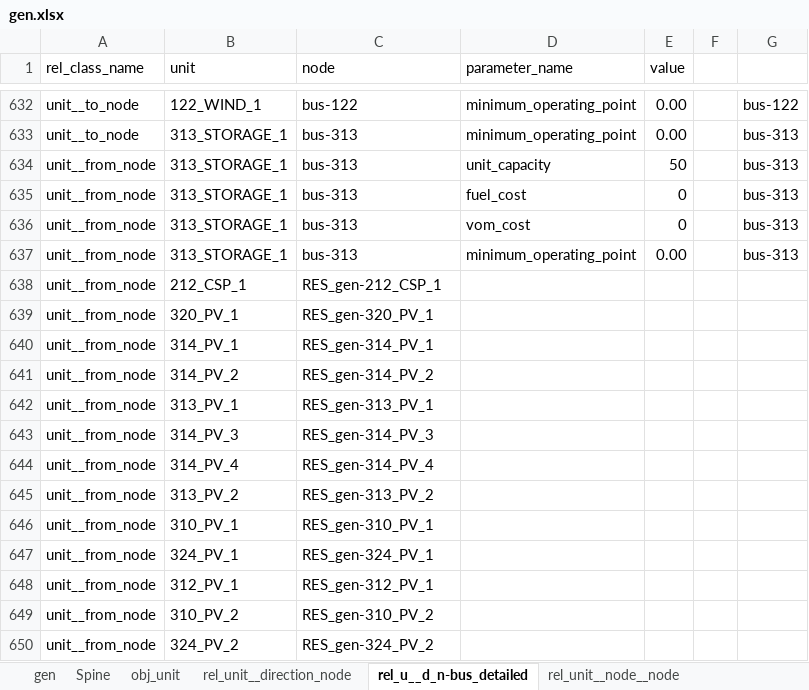
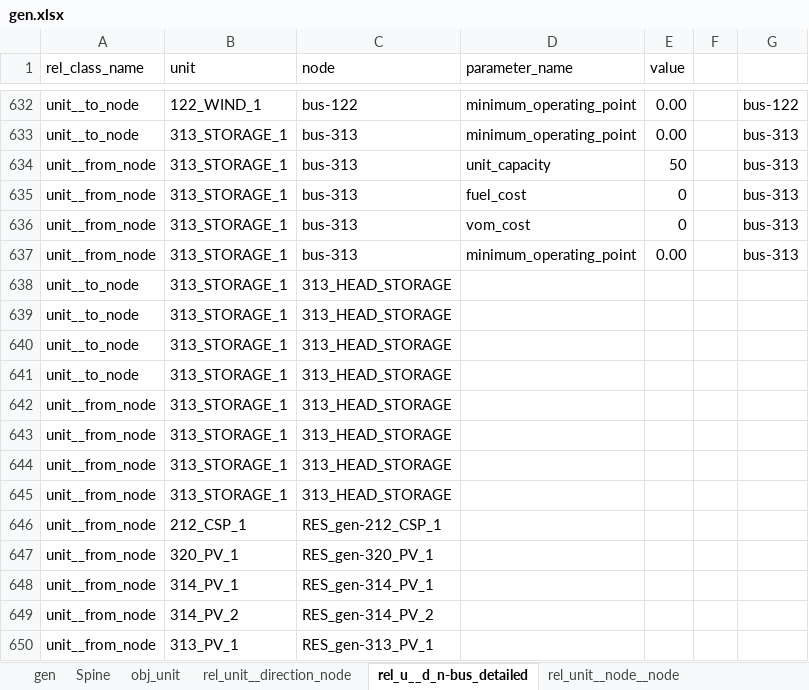
Before and after one commit to Spine-project/spinetoolbox_rts-glmc, an Excel workbook: spine_rts-gmlc/datasets/gen.xlsx, sheet rel_u__d_n-bus_detailed, drawn as a sheet; only a part is shown, gaps mark what is left out; the shorter side is filled out with more unchanged rows; values as stored, in another font and other column widths than the file's, no borders; the diff names each change by its address in the sheet, - before the commit and + after, or states it on an @@ line.

```diff
--- a/spine_rts-gmlc/datasets/gen.xlsx (sheet rel_u__d_n-bus_detailed)
+++ b/spine_rts-gmlc/datasets/gen.xlsx (sheet rel_u__d_n-bus_detailed)
+row 638: unit__to_node | 313_STORAGE_1 | 313_HEAD_STORAGE
+row 639: unit__to_node | 313_STORAGE_1 | 313_HEAD_STORAGE
+row 640: unit__to_node | 313_STORAGE_1 | 313_HEAD_STORAGE
+row 641: unit__to_node | 313_STORAGE_1 | 313_HEAD_STORAGE
+row 642: unit__from_node | 313_STORAGE_1 | 313_HEAD_STORAGE
+row 643: unit__from_node | 313_STORAGE_1 | 313_HEAD_STORAGE
+row 644: unit__from_node | 313_STORAGE_1 | 313_HEAD_STORAGE
+row 645: unit__from_node | 313_STORAGE_1 | 313_HEAD_STORAGE
```
Also changed, not shown: sheet rel_unit__direction_node, spine_rts-gmlc/datasets/branch.xlsx, spine_rts-gmlc/datasets/branch_bus_detailed.xlsx, 2 other files.
